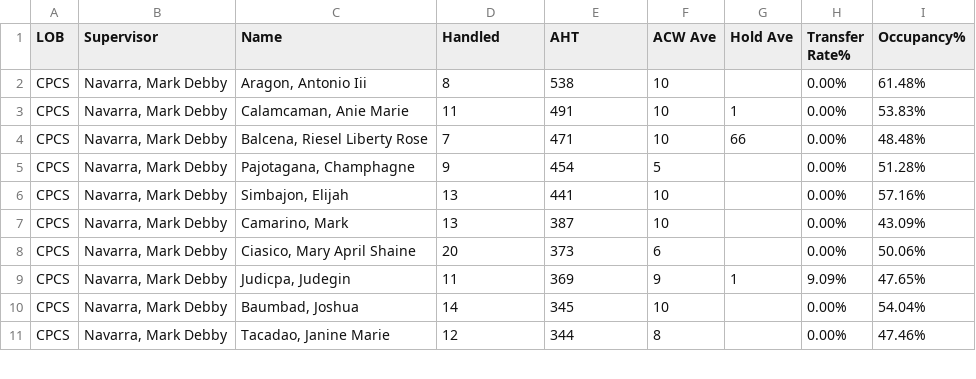
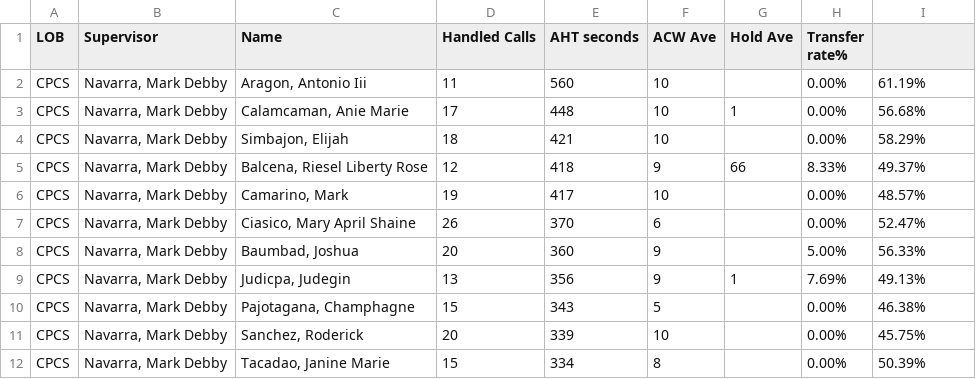
Before and after one commit to mosaicphl/caremoreproviderAHT, a CSV file: cpcs.csv, drawn as a sheet; only a part is shown; the diff covers the shown part only.

```diff
--- a/cpcs.csv
+++ b/cpcs.csv
@@ -1,11 +1,12 @@
-LOB,Supervisor,Name,Handled,AHT,ACW Ave,Hold Ave,Transfer Rate%,Occupancy%
-CPCS,"Navarra, Mark Debby","Aragon, Antonio Iii",8,538,10,,0.00%,61.48%
-CPCS,"Navarra, Mark Debby","Calamcaman, Anie Marie",11,491,10,1,0.00%,53.83%
-CPCS,"Navarra, Mark Debby","Balcena, Riesel Liberty Rose",7,471,10,66,0.00%,48.48%
-CPCS,"Navarra, Mark Debby","Pajotagana, Champhagne",9,454,5,,0.00%,51.28%
-CPCS,"Navarra, Mark Debby","Simbajon, Elijah",13,441,10,,0.00%,57.16%
-CPCS,"Navarra, Mark Debby","Camarino, Mark",13,387,10,,0.00%,43.09%
-CPCS,"Navarra, Mark Debby","Ciasico, Mary April Shaine",20,373,6,,0.00%,50.06%
-CPCS,"Navarra, Mark Debby","Judicpa, Judegin",11,369,9,1,9.09%,47.65%
-CPCS,"Navarra, Mark Debby","Baumbad, Joshua",14,345,10,,0.00%,54.04%
-CPCS,"Navarra, Mark Debby","Tacadao, Janine Marie",12,344,8,,0.00%,47.46%
+LOB,Supervisor,Name ,Handled Calls ,AHT seconds,ACW Ave,Hold Ave,Transfer rate%,
+CPCS,"Navarra, Mark Debby","Aragon, Antonio Iii",11,560,10,,0.00%,61.19%
+CPCS,"Navarra, Mark Debby","Calamcaman, Anie Marie",17,448,10,1,0.00%,56.68%
+CPCS,"Navarra, Mark Debby","Simbajon, Elijah",18,421,10,,0.00%,58.29%
+CPCS,"Navarra, Mark Debby","Balcena, Riesel Liberty Rose",12,418,9,66,8.33%,49.37%
+CPCS,"Navarra, Mark Debby","Camarino, Mark",19,417,10,,0.00%,48.57%
+CPCS,"Navarra, Mark Debby","Ciasico, Mary April Shaine",26,370,6,,0.00%,52.47%
+CPCS,"Navarra, Mark Debby","Baumbad, Joshua",20,360,9,,5.00%,56.33%
+CPCS,"Navarra, Mark Debby","Judicpa, Judegin",13,356,9,1,7.69%,49.13%
+CPCS,"Navarra, Mark Debby","Pajotagana, Champhagne",15,343,5,,0.00%,46.38%
+CPCS,"Navarra, Mark Debby","Sanchez, Roderick",20,339,10,,0.00%,45.75%
+CPCS,"Navarra, Mark Debby","Tacadao, Janine Marie",15,334,8,,0.00%,50.39%
```
Also changed, not shown: 1 added row, 2 removed rows and 23 edited cells elsewhere in this file, cpcsAHT.csv.
